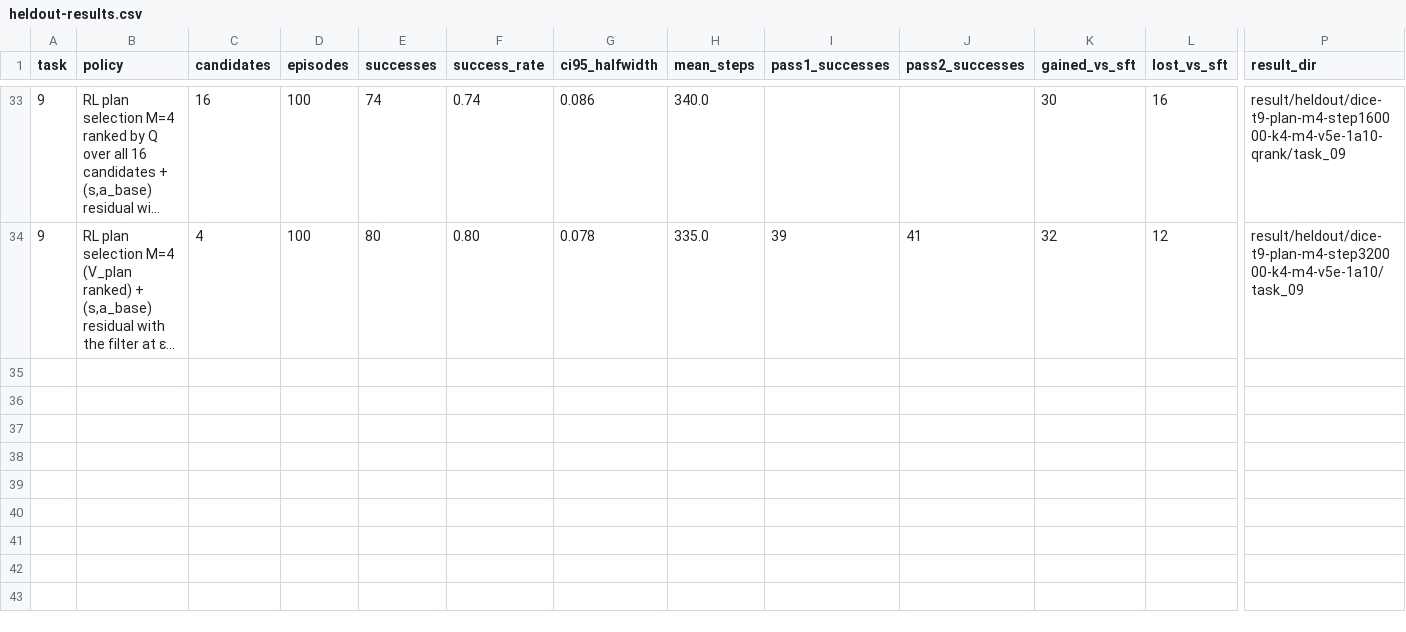
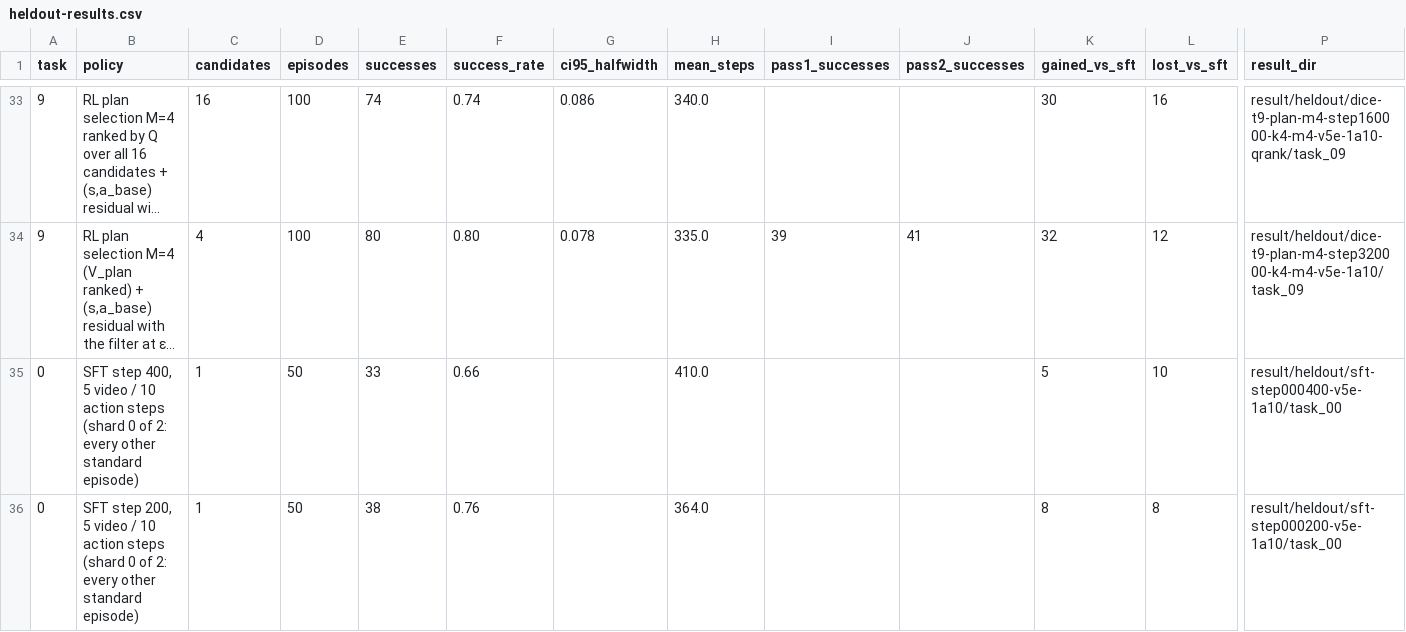
Before and after one commit to desmondzee/dice-rl-wam, a CSV file: docs/heldout-results.csv, drawn as a sheet; only a part is shown, gaps mark what is left out; long unchanged cells end in …; rows hold the shown columns only; the diff names each change by its address in the sheet, - before the commit and + after, or states it on an @@ line.

```diff
--- a/docs/heldout-results.csv
+++ b/docs/heldout-results.csv
+row 35: 0 | SFT step 400, 5 video / 10 action steps (shard 0 of 2: every other standard episode) | 1 | 50 | 33 | 0.66 |  | 410.0 |  |  | 5 | 10 | result/heldout/sft-step000400-v5e-1a10/task_00
+row 36: 0 | SFT step 200, 5 video / 10 action steps (shard 0 of 2: every other standard episode) | 1 | 50 | 38 | 0.76 |  | 364.0 |  |  | 8 | 8 | result/heldout/sft-step000200-v5e-1a10/task_00
```
Also changed, not shown: 1 other file.
